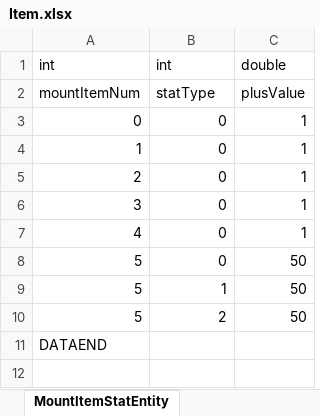
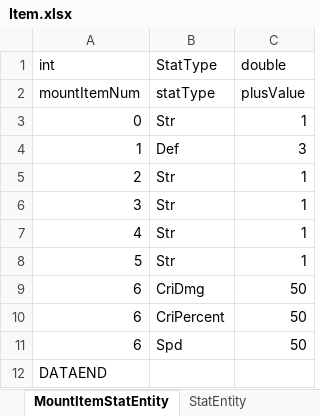
Before and after one commit to DevToothCrew/UnlimitedTower, an Excel workbook: UnlimitedTowerClient/TowerMain/UnlimitedTower/Assets/Resources/ErdExcels/Item.xlsx, sheet MountItemStatEntity, drawn as a sheet; values as stored, in another font and other column widths than the file's, no borders; removed rows and columns are numbered as before the commit, all else as after; the diff names each change by its address in the sheet, - before the commit and + after, or states it on an @@ line.

```diff
--- a/UnlimitedTowerClient/TowerMain/UnlimitedTower/Assets/Resources/ErdExcels/Item.xlsx (sheet MountItemStatEntity)
+++ b/UnlimitedTowerClient/TowerMain/UnlimitedTower/Assets/Resources/ErdExcels/Item.xlsx (sheet MountItemStatEntity)
+sheet tab: StatEntity
-B1: int
+B1: StatType
-B3 (StatType): 0
+B3 (StatType): Str
-B4 (StatType): 0
+B4 (StatType): Def
-C4 (double): 1
+C4 (double): 3
-B5:B8 (StatType): 0
+B5:B8 (StatType): Str
-C8 (double): 50
+C8 (double): 1
-row 9: 5 | 1 | 50
-row 10: 5 | 2 | 50
+row 9: 6 | CriDmg | 50
+row 10: 6 | CriPercent | 50
+row 11: 6 | Spd | 50
```
Also changed, not shown: sheet MountItemEntity, other sheet tabs, 23 other files.
